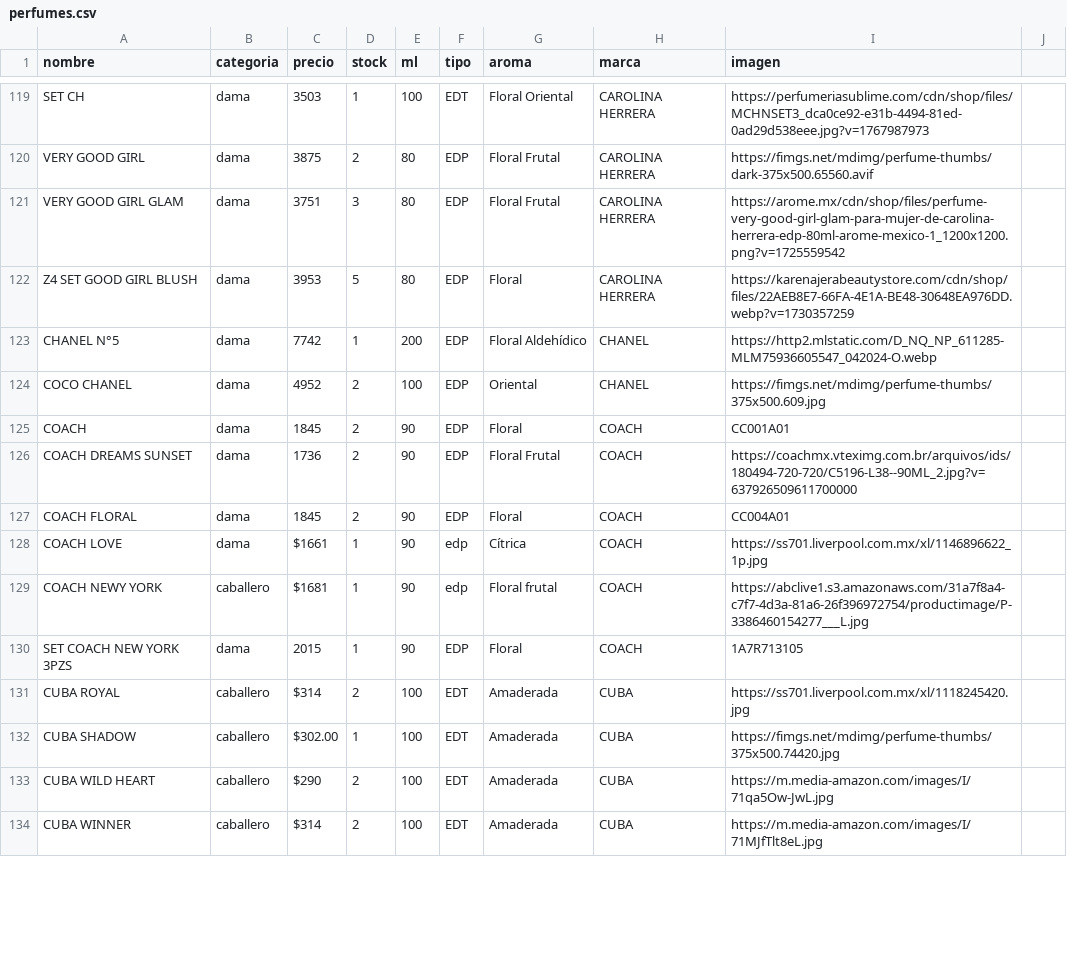
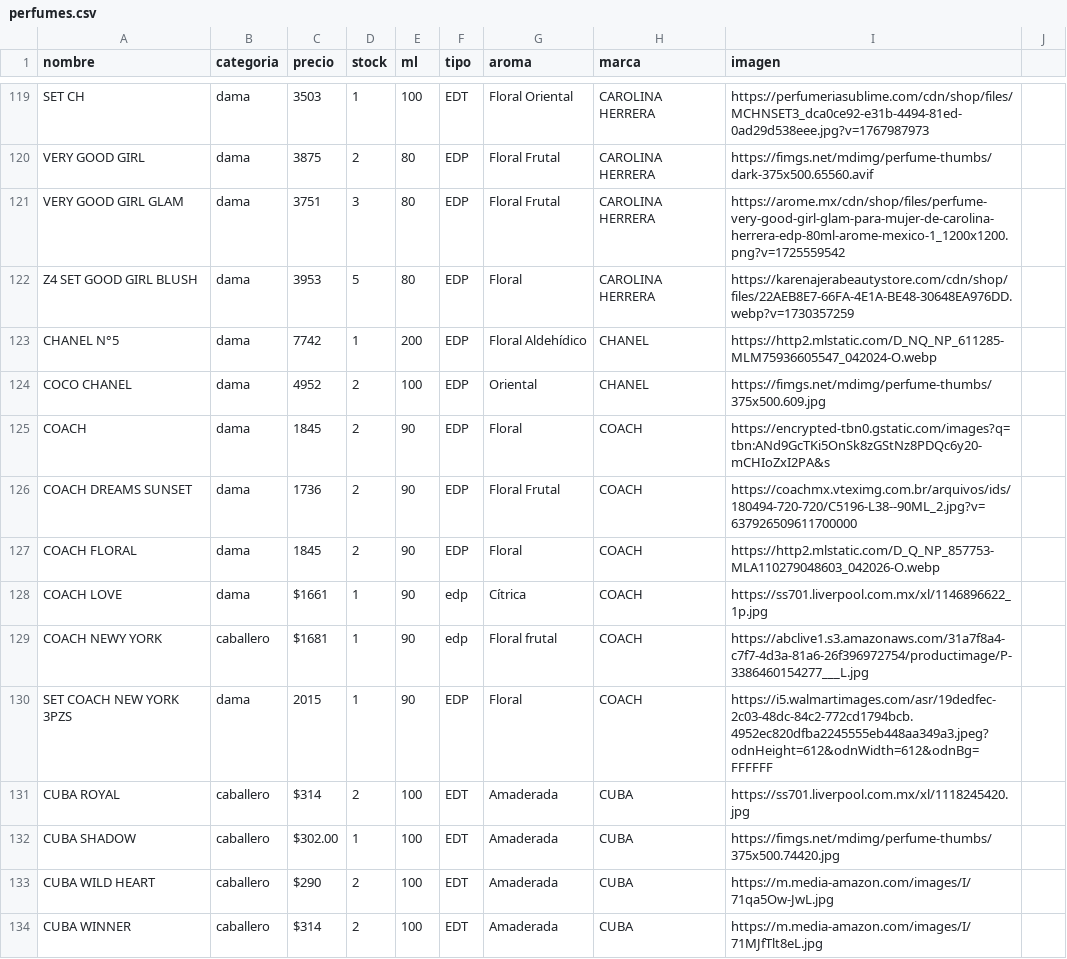
Before and after one commit to credilandia/credilandia.github.io, a CSV file: perfumes.csv, drawn as a sheet; only a part is shown, gaps mark what is left out; the diff covers the shown part only.

```diff
--- a/perfumes.csv
+++ b/perfumes.csv
@@ -124,8 +124,8 @@ CHANEL N°5,dama,7742,1,200,EDP,Floral Aldehídico,CHANEL,https://http2.mlstatic
 COCO CHANEL,dama,4952,2,100,EDP,Oriental,CHANEL,https://fimgs.net/mdimg/perfume-thumbs/375x500.609.jpg
-COACH,dama,1845,2,90,EDP,Floral,COACH,CC001A01
+COACH,dama,1845,2,90,EDP,Floral,COACH,https://encrypted-tbn0.gstatic.com/images?q=tbn:ANd9GcTKi5OnSk8zGStNz8PDQc6y20-mCHIoZxI2PA&s
 COACH DREAMS SUNSET,dama,1736,2,90,EDP,Floral Frutal,COACH,https://coachmx.vteximg.com.br/arquivos/ids/180494-720-720/C5196-L38--90ML_2.jpg?v=637926509611700000
-COACH FLORAL,dama,1845,2,90,EDP,Floral,COACH,CC004A01
+COACH FLORAL,dama,1845,2,90,EDP,Floral,COACH,https://http2.mlstatic.com/D_Q_NP_857753-MLA110279048603_042026-O.webp
 COACH LOVE,dama,"$1661",1,90,edp,Cítrica,COACH,https://ss701.liverpool.com.mx/xl/1146896622_1p.jpg
 COACH NEWY YORK,caballero,"$1681",1,90,edp,Floral frutal,COACH,https://abclive1.s3.amazonaws.com/31a7f8a4-c7f7-4d3a-81a6-26f396972754/productimage/P-3386460154277___L.jpg
-SET COACH NEW YORK 3PZS,dama,2015,1,90,EDP,Floral,COACH,1A7R713105
+SET COACH NEW YORK 3PZS,dama,2015,1,90,EDP,Floral,COACH,https://i5.walmartimages.com/asr/19dedfec-2c03-48dc-84c2-772cd1794bcb.4952ec820dfba2245555eb448aa349a3.jpeg?odnHeight=612&odnWidth=612&odnBg=FFFFFF
 CUBA ROYAL,caballero,$314,2,100,EDT,Amaderada,CUBA,https://ss701.liverpool.com.mx/xl/1118245420.jpg
```
Also changed, not shown: 22 edited cells elsewhere in this file.
